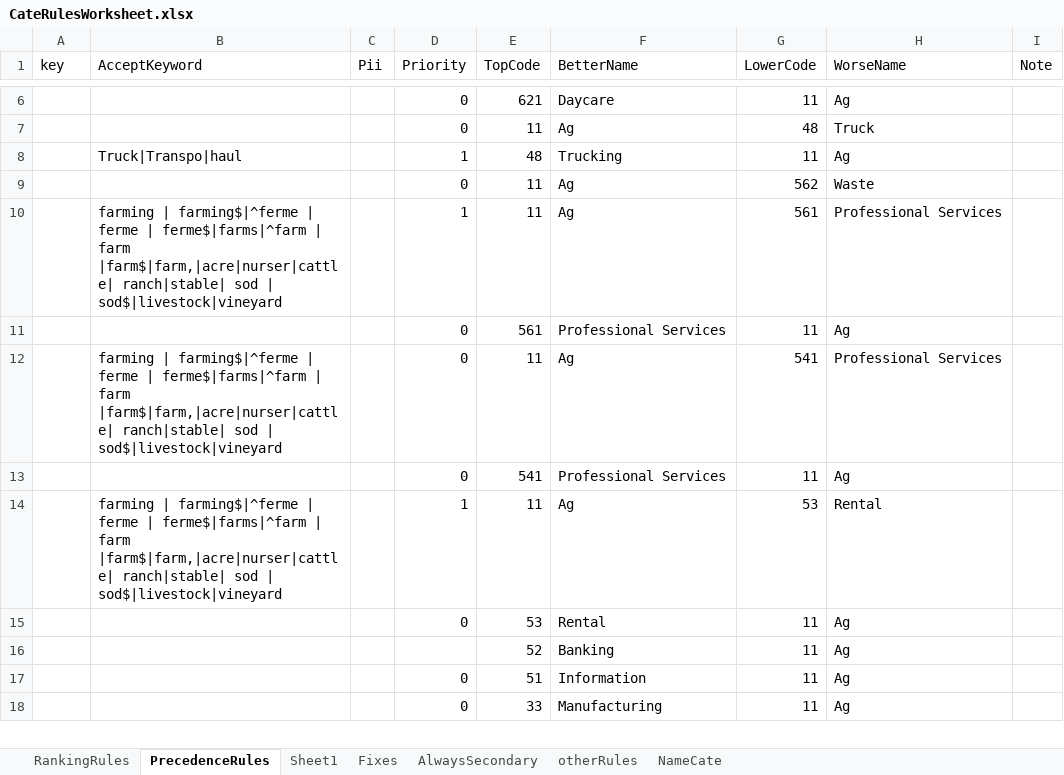
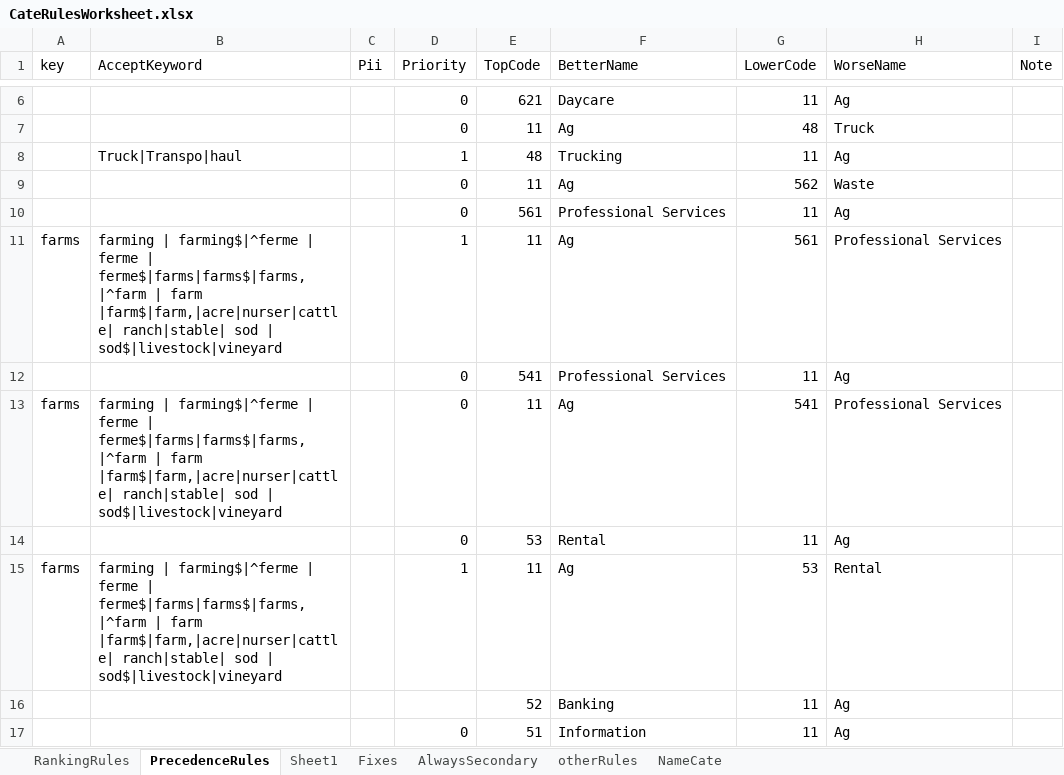
Before and after one commit to rel8edto/PublicDatasets, an Excel workbook: CateRulesWorksheet.xlsx, sheet PrecedenceRules, drawn as a sheet; only a part is shown, gaps mark what is left out; the shorter side is filled out with more unchanged rows; values as stored, in another font and other column widths than the file's, no borders; removed rows and columns are numbered as before the commit, all else as after; the diff covers the shown part only; the diff names each change by its address in the sheet, - before the commit and + after, or states it on an @@ line.

```diff
--- a/CateRulesWorksheet.xlsx (sheet PrecedenceRules)
+++ b/CateRulesWorksheet.xlsx (sheet PrecedenceRules)
-row 10:  | farming | farming$|^ferme | ferme | ferme$|farms|^farm | farm |farm$|farm,|acre|nurser|cattle| ranch|stable| sod | sod$|livestock|vineyard |  | 1 | 11 | Ag | 561 | Professional Services
-A11 (key): (empty)
+A11 (key): farms
-B11 (AcceptKeyword): …ferme | ferme$|farms|^farm | farm…
+B11 (AcceptKeyword): …ferme | ferme$|farms|farms$|farms,|^farm | farm…
-D11 (Priority): 0
+D11 (Priority): 1
-G11 (LowerCode): 541
+G11 (LowerCode): 561
-row 14:  | farming | farming$|^ferme | ferme | ferme$|farms|^farm | farm |farm$|farm,|acre|nurser|cattle| ranch|stable| sod | sod$|livestock|vineyard |  | 1 | 11 | Ag | 53 | Rental
+row 13: farms | farming | farming$|^ferme | ferme | ferme$|farms|farms$|farms,|^farm | farm |farm$|farm,|acre|nurser|cattle| ranch|stable| sod | sod$|livestock|vineyard |  | 0 | 11 | Ag | 541 | Professional Services
+row 15: farms | farming | farming$|^ferme | ferme | ferme$|farms|farms$|farms,|^farm | farm |farm$|farm,|acre|nurser|cattle| ranch|stable| sod | sod$|livestock|vineyard |  | 1 | 11 | Ag | 53 | Rental
```
Also changed, not shown: 5 added rows, 5 removed rows and 13 edited cells elsewhere in this sheet.
